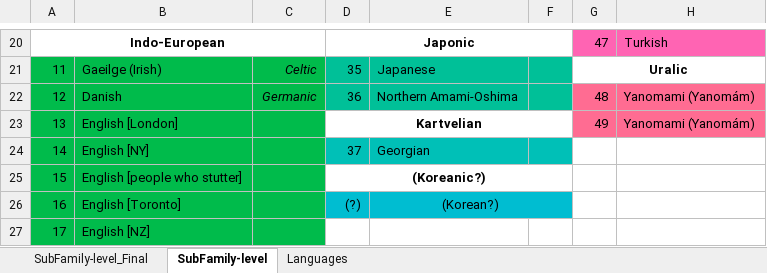
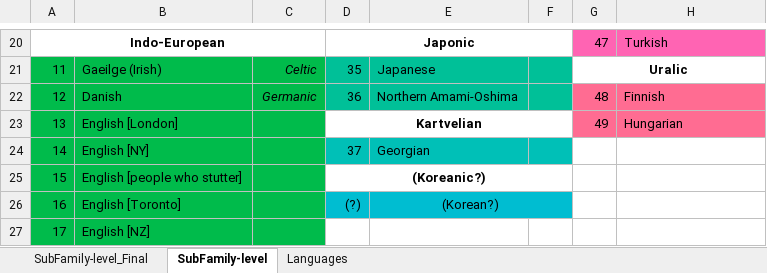
Before and after one commit to comp-music-lab/sync-coop-song-speech, an Excel workbook: data/LanguageFamily.xlsx, sheet SubFamily-level, drawn as a sheet; only a part is shown, gaps mark what is left out; values as stored, in another font and other column widths than the file's, no borders; the diff names each change by its address in the sheet, - before the commit and + after, or states it on an @@ line.

Commit message:
Add pilot data

```diff
--- a/data/LanguageFamily.xlsx (sheet SubFamily-level)
+++ b/data/LanguageFamily.xlsx (sheet SubFamily-level)
-H22: Yanomami (Yanomám)
+H22: Finnish
-H23: Yanomami (Yanomám)
+H23: Hungarian
```
Also changed, not shown: 2 other files.
